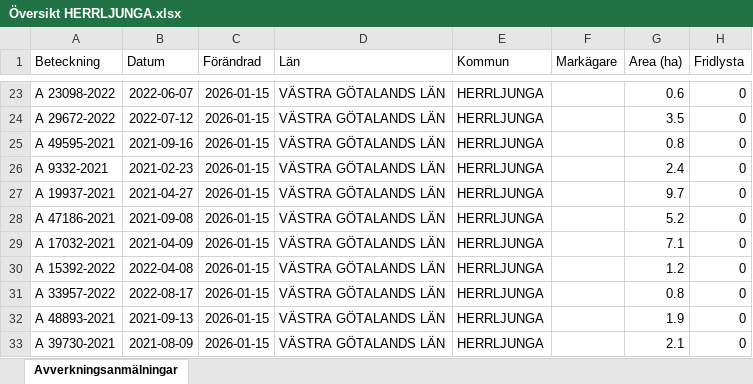
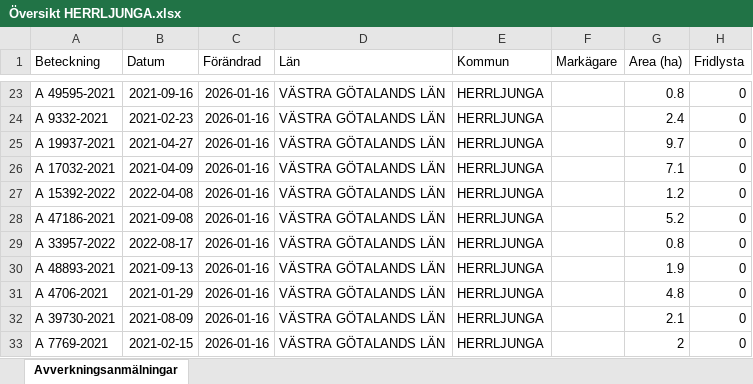
Before and after one commit to klasma/Logging_1466, an Excel workbook: Översikt HERRLJUNGA.xlsx, sheet Avverkningsanmälningar, drawn as a sheet; only a part is shown, gaps mark what is left out; values as stored, in another font and other column widths than the file's, no borders; the diff covers the shown part only; the diff names each change by its address in the sheet, - before the commit and + after, or states it on an @@ line.

```diff
--- a/Översikt HERRLJUNGA.xlsx (sheet Avverkningsanmälningar)
+++ b/Översikt HERRLJUNGA.xlsx (sheet Avverkningsanmälningar)
-A23 (Beteckning): A 23098-2022
+A23 (Beteckning): A 49595-2021
-B23 (Datum): 2022-06-07
+B23 (Datum): 2021-09-16
-C23:C33 (Förändrad): 2026-01-15
+C23:C33 (Förändrad): 2026-01-16
-G23 (Area (ha)): 0.6
+G23 (Area (ha)): 0.8
-A24 (Beteckning): A 29672-2022
+A24 (Beteckning): A 9332-2021
-B24 (Datum): 2022-07-12
+B24 (Datum): 2021-02-23
-G24 (Area (ha)): 3.5
+G24 (Area (ha)): 2.4
-A25 (Beteckning): A 49595-2021
+A25 (Beteckning): A 19937-2021
-B25 (Datum): 2021-09-16
+B25 (Datum): 2021-04-27
-G25 (Area (ha)): 0.8
+G25 (Area (ha)): 9.7
-A26 (Beteckning): A 9332-2021
+A26 (Beteckning): A 17032-2021
-B26 (Datum): 2021-02-23
+B26 (Datum): 2021-04-09
-G26 (Area (ha)): 2.4
+G26 (Area (ha)): 7.1
-A27 (Beteckning): A 19937-2021
+A27 (Beteckning): A 15392-2022
-B27 (Datum): 2021-04-27
+B27 (Datum): 2022-04-08
-G27 (Area (ha)): 9.7
+G27 (Area (ha)): 1.2
-A29 (Beteckning): A 17032-2021
+A29 (Beteckning): A 33957-2022
-B29 (Datum): 2021-04-09
+B29 (Datum): 2022-08-17
-G29 (Area (ha)): 7.1
+G29 (Area (ha)): 0.8
-A30 (Beteckning): A 15392-2022
+A30 (Beteckning): A 48893-2021
-B30 (Datum): 2022-04-08
+B30 (Datum): 2021-09-13
-G30 (Area (ha)): 1.2
+G30 (Area (ha)): 1.9
-A31 (Beteckning): A 33957-2022
+A31 (Beteckning): A 4706-2021
-B31 (Datum): 2022-08-17
+B31 (Datum): 2021-01-29
-G31 (Area (ha)): 0.8
+G31 (Area (ha)): 4.8
-A32 (Beteckning): A 48893-2021
+A32 (Beteckning): A 39730-2021
-B32 (Datum): 2021-09-13
+B32 (Datum): 2021-08-09
-G32 (Area (ha)): 1.9
+G32 (Area (ha)): 2.1
-A33 (Beteckning): A 39730-2021
+A33 (Beteckning): A 7769-2021
-B33 (Datum): 2021-08-09
+B33 (Datum): 2021-02-15
-G33 (Area (ha)): 2.1
+G33 (Area (ha)): 2
```
Also changed, not shown: 1778 edited cells elsewhere in this sheet, artfynd/A 15042-2024 artfynd.xlsx, artfynd/A 19923-2025 artfynd.xlsx, 29 other files.
